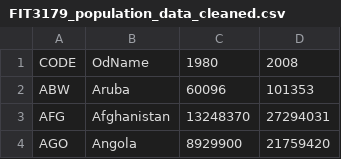
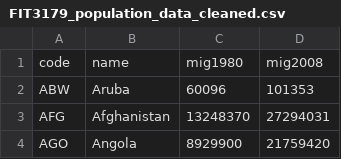
Before and after one commit to asax0007/FIT3179_DV2, a CSV file: FIT3179_population_data_cleaned.csv, drawn as a sheet; only a part is shown.

Commit message:
Update FIT3179_population_data_cleaned.csv

```diff
--- a/FIT3179_population_data_cleaned.csv
+++ b/FIT3179_population_data_cleaned.csv
@@ -1,2 +1,2 @@
-CODE,OdName,1980,2008
+code,name,mig1980,mig2008
 ABW,Aruba,60096,101353
```
